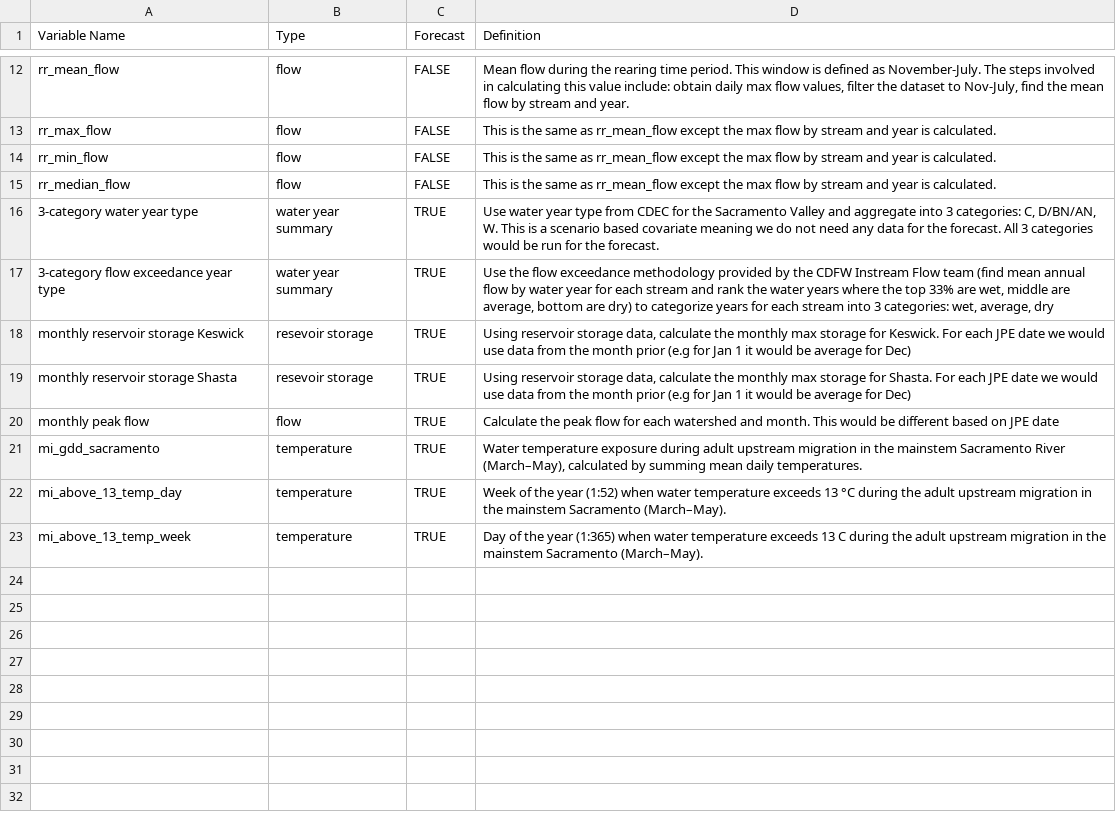
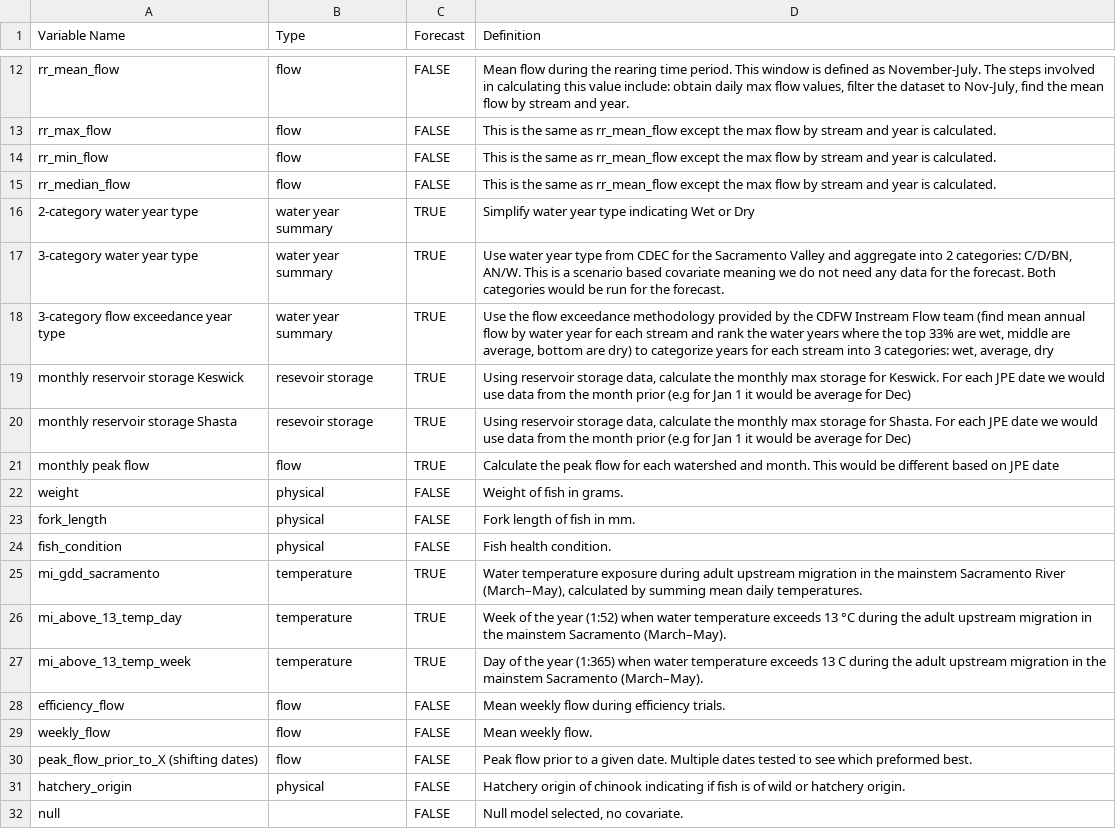
Before and after one commit to SRJPE/SRJPEdata, a CSV file: data-raw/helper-tables/covariate_definitions.csv, drawn as a sheet; only a part is shown, gaps mark what is left out.

Commit message:
Adds defintions and updates covariate docs

```diff
--- a/data-raw/helper-tables/covariate_definitions.csv
+++ b/data-raw/helper-tables/covariate_definitions.csv
@@ -15,3 +15,4 @@ rr_min_flow,flow,FALSE,This is the same as rr_mean_flow except the max flow by s
 rr_median_flow,flow,FALSE,This is the same as rr_mean_flow except the max flow by stream and year is calculated.
-3-category water year type,water year summary ,TRUE,"Use water year type from CDEC for the Sacramento Valley and aggregate into 3 categories: C, D/BN/AN, W. This is a scenario based covariate meaning we do not need any data for the forecast. All 3 categories would be run for the forecast."
+2-category water year type,water year summary ,TRUE,Simplify water year type indicating Wet or Dry
+3-category water year type,water year summary ,TRUE,"Use water year type from CDEC for the Sacramento Valley and aggregate into 2 categories: C/D/BN, AN/W. This is a scenario based covariate meaning we do not need any data for the forecast. Both categories would be run for the forecast."
 3-category flow exceedance year type,water year summary ,TRUE,"Use the flow exceedance methodology provided by the CDFW Instream Flow team (find mean annual flow by water year for each stream and rank the water years where the top 33% are wet, middle are average, bottom are dry) to categorize years for each stream into 3 categories: wet, average, dry"
@@ -20,2 +21,5 @@ monthly reservoir storage Shasta,resevoir storage ,TRUE,"Using reservoir storage
 monthly peak flow,flow,TRUE,Calculate the peak flow for each watershed and month. This would be different based on JPE date
+weight,physical,FALSE,Weight of fish in grams.
+fork_length,physical,FALSE,Fork length of fish in mm.
+fish_condition,physical,FALSE,Fish health condition.
 mi_gdd_sacramento,temperature,TRUE,"Water temperature exposure during adult upstream migration in the mainstem Sacramento River (March–May), calculated by summing mean daily temperatures."
@@ -23 +27,6 @@ mi_above_13_temp_day,temperature,TRUE,Week of the year (1:52) when water tempera
 mi_above_13_temp_week,temperature,TRUE,Day of the year (1:365) when water temperature exceeds 13 C during the adult upstream migration in the mainstem Sacramento (March–May).
+efficiency_flow,flow,FALSE,Mean weekly flow during efficiency trials.
+weekly_flow,flow,FALSE,Mean weekly flow.
+peak_flow_prior_to_X (shifting dates),flow ,FALSE,Peak flow prior to a given date. Multiple dates tested to see which preformed best.
+hatchery_origin,physical ,FALSE,Hatchery origin of chinook indicating if fish is of wild or hatchery origin.
+null ,,FALSE,"Null model selected, no covariate. "
```
Also changed, not shown: 1 other file.
